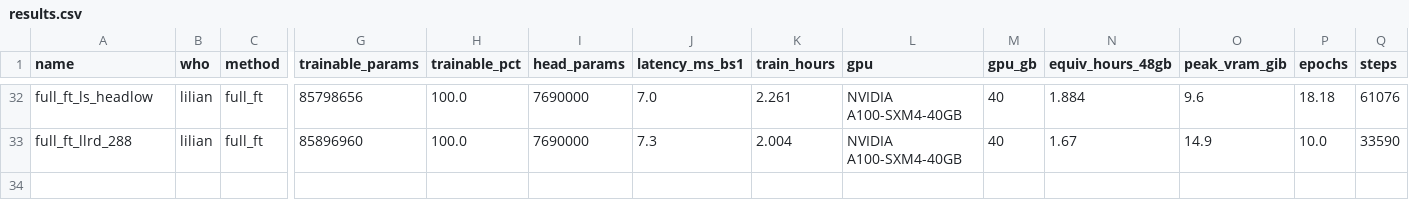
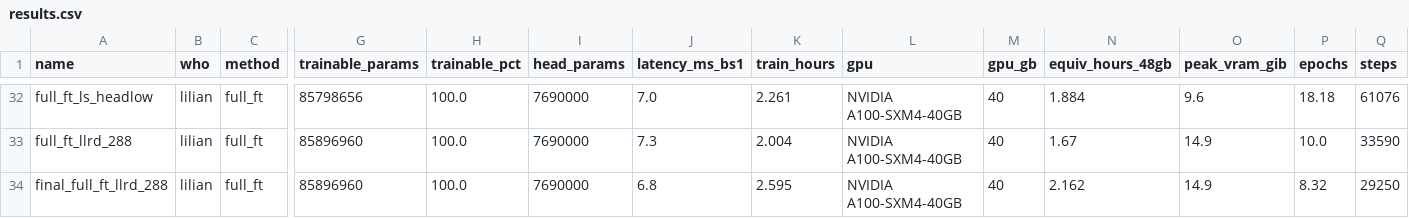
Before and after one commit to notzdean/CS604-Computer-Vision, a CSV file: results/results.csv, drawn as a sheet; only a part is shown, gaps mark what is left out; rows hold the shown columns only; the diff names each change by its address in the sheet, - before the commit and + after, or states it on an @@ line.

```diff
--- a/results/results.csv
+++ b/results/results.csv
+row 34: final_full_ft_llrd_288 | lilian | full_ft | 85896960 | 100.0 | 7690000 | 6.8 | 2.595 | NVIDIA A100-SXM4-40GB | 40 | 2.162 | 14.9 | 8.32 | 29250
```
Also changed, not shown: 3 other files.
